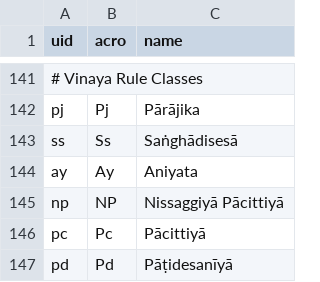
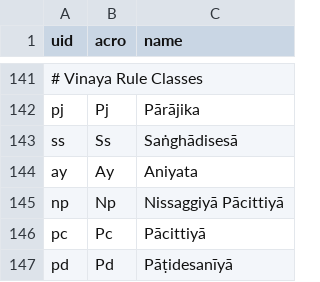
Before and after one commit to suttacentral/legacy-suttacentral-data, a CSV file: table/uid_expansion.csv, drawn as a sheet; only a part is shown, gaps mark what is left out; the diff names each change by its address in the sheet, - before the commit and + after, or states it on an @@ line.

```diff
--- a/table/uid_expansion.csv
+++ b/table/uid_expansion.csv
-B145 (acro): NP
+B145 (acro): Np
```
Also changed, not shown: table/vinaya_rules.csv.
